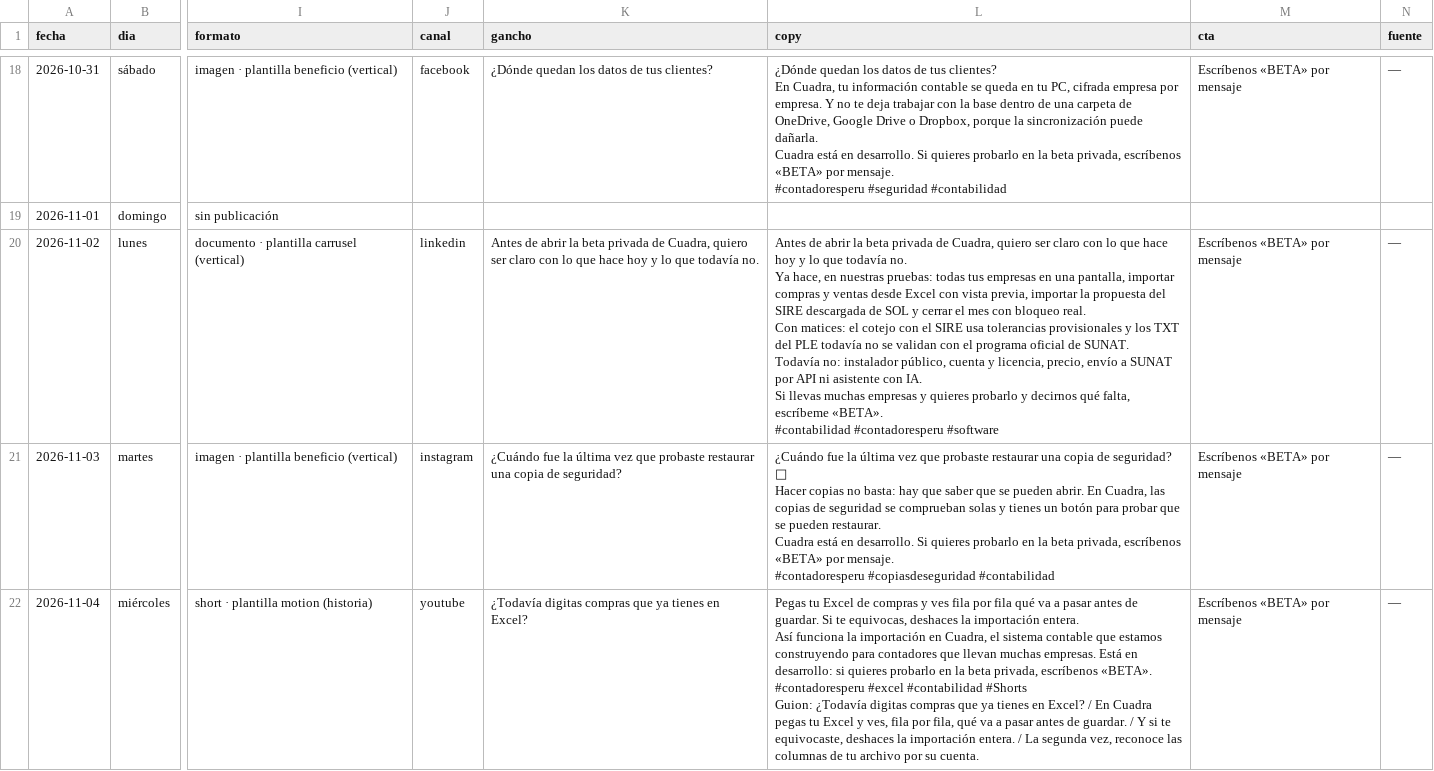
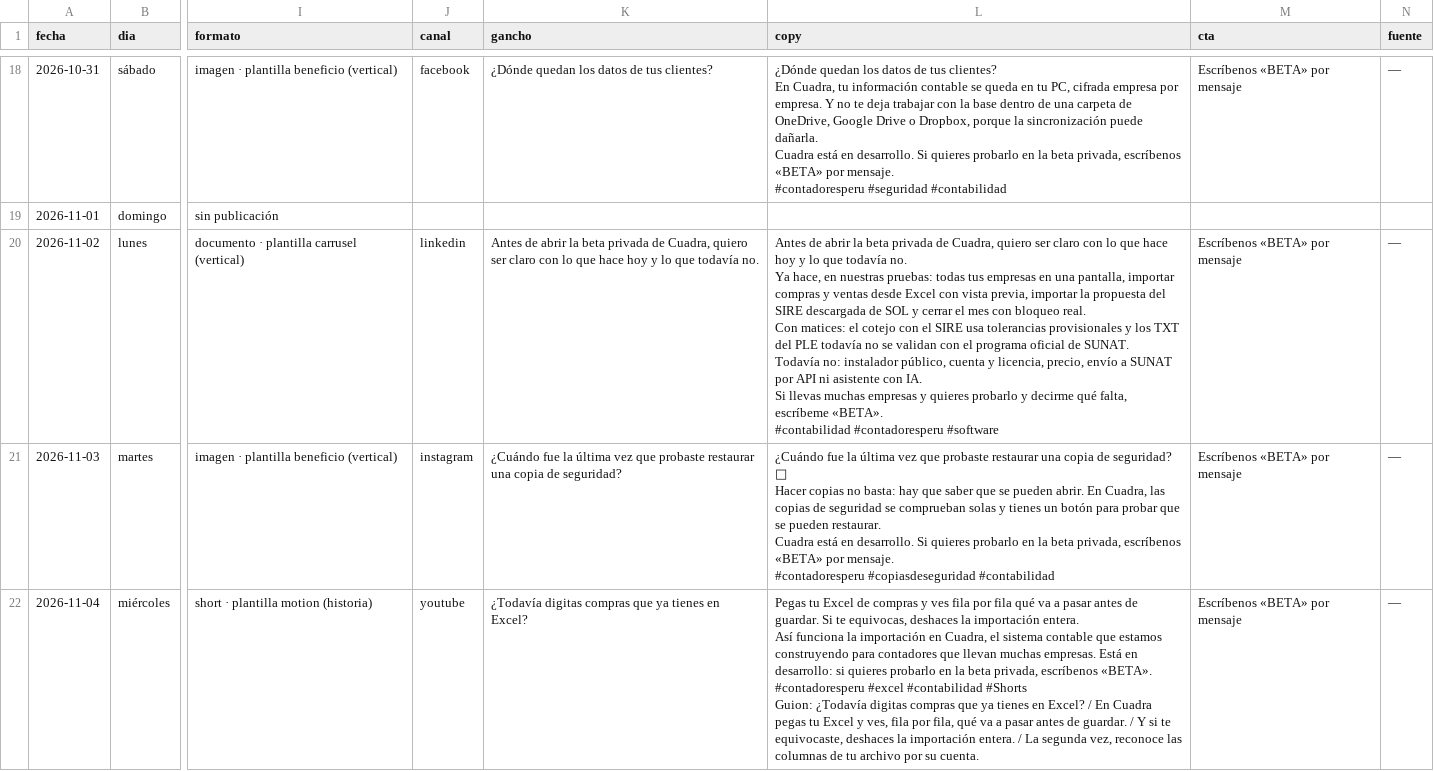
Before and after one commit to axel29-bm/cuadra-marketing-os, a CSV file: campanas/lista-espera-beta/calendario.csv, drawn as a sheet; only a part is shown, gaps mark what is left out; the diff names each change by its address in the sheet, - before the commit and + after, or states it on an @@ line.

```diff
--- a/campanas/lista-espera-beta/calendario.csv
+++ b/campanas/lista-espera-beta/calendario.csv
-L20 (copy): …probarlo y decirnos qué falta,…
+L20 (copy): …probarlo y decirme qué falta,…
```
Also changed, not shown: 29 other files.
